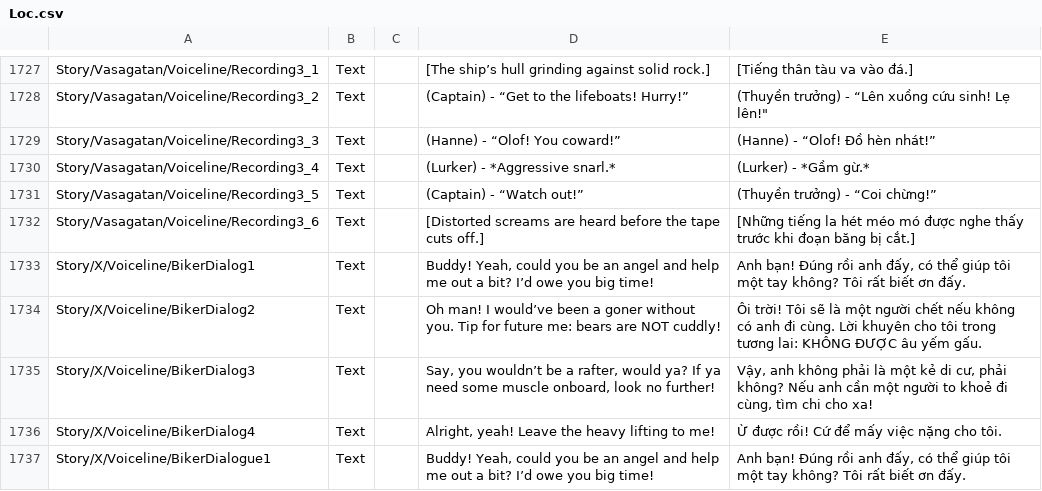
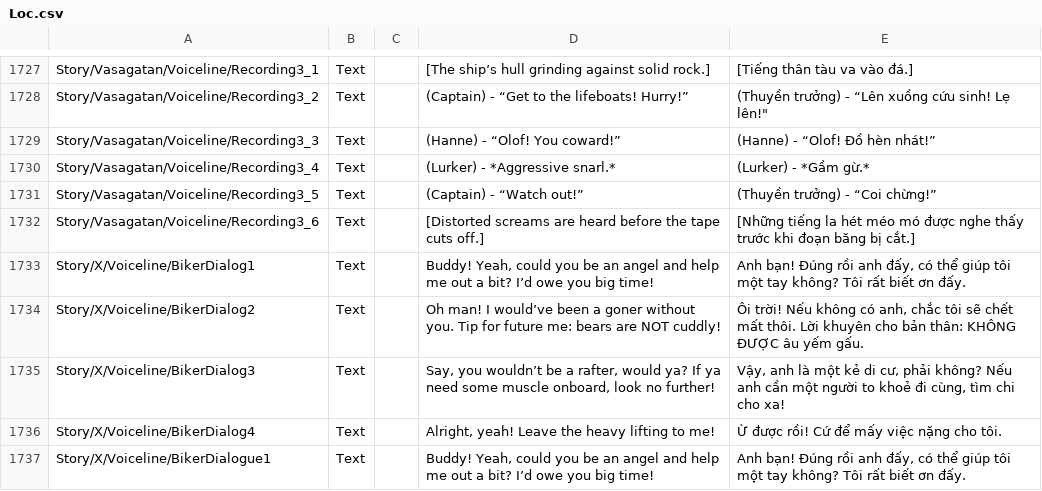
Before and after one commit to alvin3915/Vietnamese_Language, a CSV file: Loc.csv, drawn as a sheet; only a part is shown, gaps mark what is left out.

Commit message:
Update Loc.csv

```diff
--- a/Loc.csv
+++ b/Loc.csv
@@ -2306,4 +2306,4 @@ Story/Vasagatan/Voiceline/Recording3_6;Text;;[Distorted screams are heard before
 Story/X/Voiceline/BikerDialog1;Text;;Buddy! Yeah, could you be an angel and help me out a bit? I’d owe you big time!;Anh bạn! Đúng rồi anh đấy, có thể giúp tôi một tay không? Tôi rất biết ơn đấy.
-Story/X/Voiceline/BikerDialog2;Text;;Oh man! I would’ve been a goner without you. Tip for future me: bears are NOT cuddly!;Ôi trời! Tôi sẽ là một người chết nếu không có anh đi cùng. Lời khuyên cho tôi trong tương lai: KHÔNG ĐƯỢC âu yếm gấu.
-Story/X/Voiceline/BikerDialog3;Text;;Say, you wouldn’t be a rafter, would ya? If ya need some muscle onboard, look no further!;Vậy, anh không phải là một kẻ di cư, phải không? Nếu anh cần một người to khoẻ đi cùng, tìm chi cho xa!
+Story/X/Voiceline/BikerDialog2;Text;;Oh man! I would’ve been a goner without you. Tip for future me: bears are NOT cuddly!;Ôi trời! Nếu không có anh, chắc tôi sẽ chết mất thôi. Lời khuyên cho bản thân: KHÔNG ĐƯỢC âu yếm gấu.
+Story/X/Voiceline/BikerDialog3;Text;;Say, you wouldn’t be a rafter, would ya? If ya need some muscle onboard, look no further!;Vậy, anh là một kẻ di cư, phải không? Nếu anh cần một người to khoẻ đi cùng, tìm chi cho xa!
 Story/X/Voiceline/BikerDialog4;Text;;Alright, yeah! Leave the heavy lifting to me!;Ừ được rồi! Cứ để mấy việc nặng cho tôi.
```
